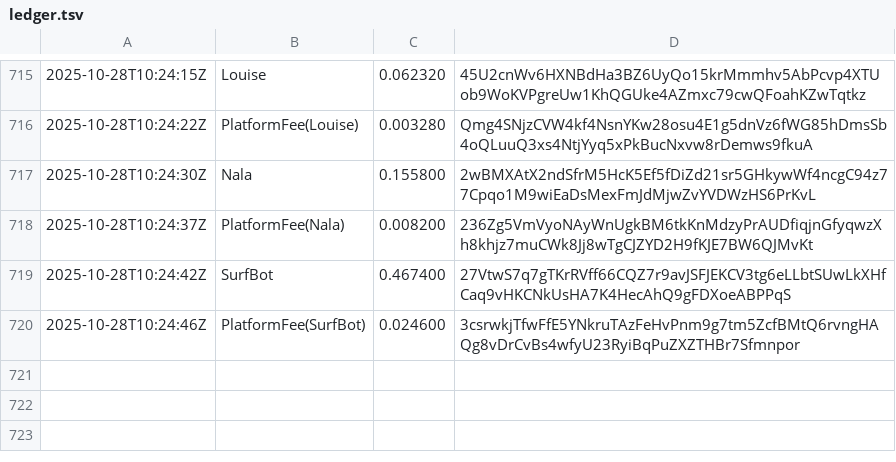
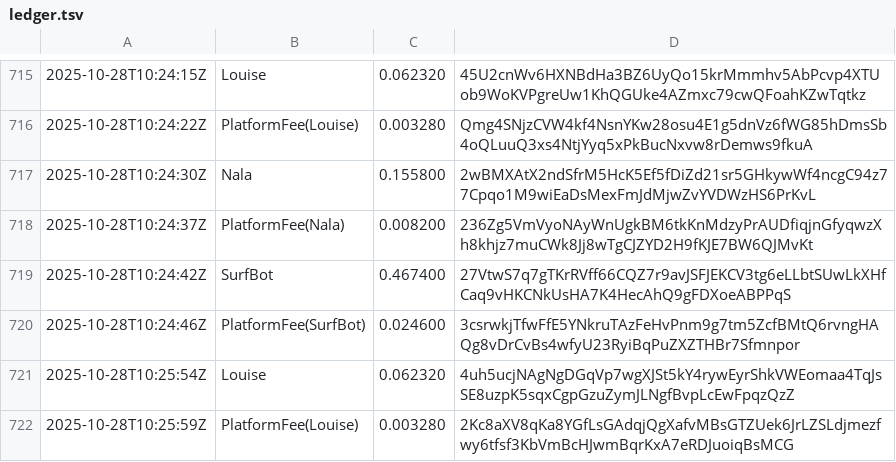
Before and after one commit to cryptoknit/goodwave-devnet-demo, a TSV file: docs/data/ledger.tsv, drawn as a sheet; only a part is shown, gaps mark what is left out.

Commit message:
auto: data update 2025-10-28T10:26:06Z

```diff
--- a/docs/data/ledger.tsv
+++ b/docs/data/ledger.tsv
@@ -720 +720,3 @@
 2025-10-28T10:24:46Z	PlatformFee(SurfBot)	0.024600	3csrwkjTfwFfE5YNkruTAzFeHvPnm9g7tm5ZcfBMtQ6rvngHAQg8vDrCvBs4wfyU23RyiBqPuZXZTHBr7Sfmnpor
+2025-10-28T10:25:54Z	Louise	0.062320	4uh5ucjNAgNgDGqVp7wgXJSt5kY4rywEyrShkVWEomaa4TqJsSE8uzpK5sqxCgpGzuZymJLNgfBvpLcEwFpqzQzZ
+2025-10-28T10:25:59Z	PlatformFee(Louise)	0.003280	2Kc8aXV8qKa8YGfLsGAdqjQgXafvMBsGTZUek6JrLZSLdjmezfwy6tfsf3KbVmBcHJwmBqrKxA7eRDJuoiqBsMCG
```
Also changed, not shown: 1 other file.
